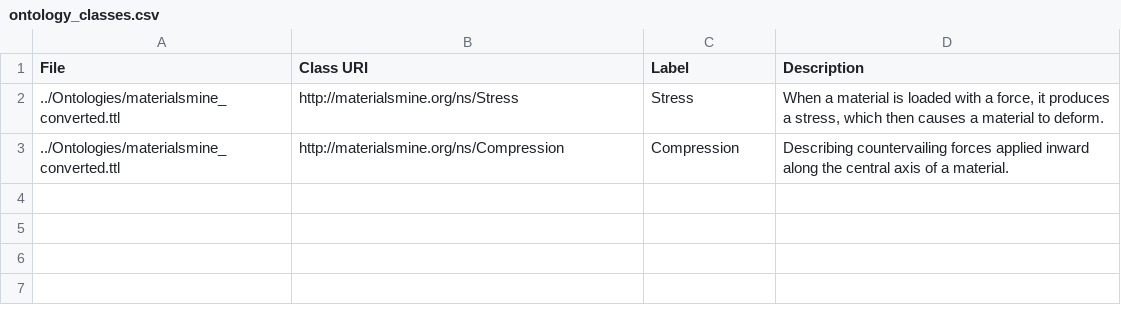
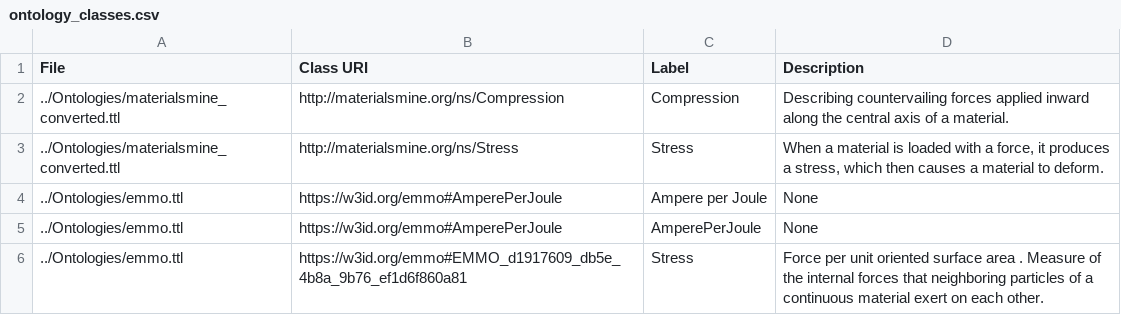
Before and after one commit to teman67/Ontology_Workflow, a CSV file: jupyter_notebooks/ontology_classes.csv, drawn as a sheet.

```diff
--- a/jupyter_notebooks/ontology_classes.csv
+++ b/jupyter_notebooks/ontology_classes.csv
@@ -1,3 +1,6 @@
 File,Class URI,Label,Description
+../Ontologies/materialsmine_converted.ttl,http://materialsmine.org/ns/Compression,Compression,Describing countervailing forces applied inward along the central axis of a material.
 ../Ontologies/materialsmine_converted.ttl,http://materialsmine.org/ns/Stress,Stress,"When a material is loaded with a force, it produces a stress, which then causes a material to deform. "
-../Ontologies/materialsmine_converted.ttl,http://materialsmine.org/ns/Compression,Compression,Describing countervailing forces applied inward along the central axis of a material.
+../Ontologies/emmo.ttl,https://w3id.org/emmo#AmperePerJoule,Ampere per Joule,None
+../Ontologies/emmo.ttl,https://w3id.org/emmo#AmperePerJoule,AmperePerJoule,None
+../Ontologies/emmo.ttl,https://w3id.org/emmo#EMMO_d1917609_db5e_4b8a_9b76_ef1d6f860a81,Stress,Force per unit oriented surface area . Measure of the internal forces that neighboring particles of a continuous material exert on each other.
```
Also changed, not shown: jupyter_notebooks/ontology_relations.csv, 2 other files.
